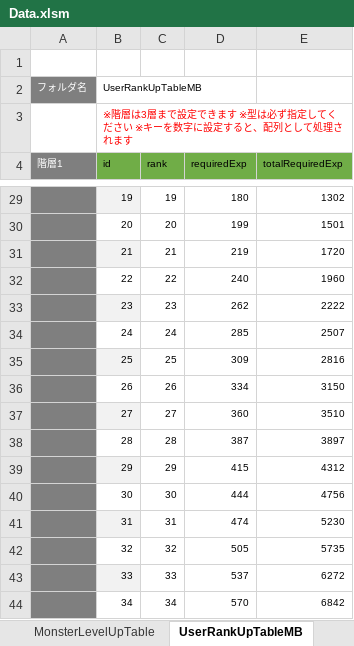
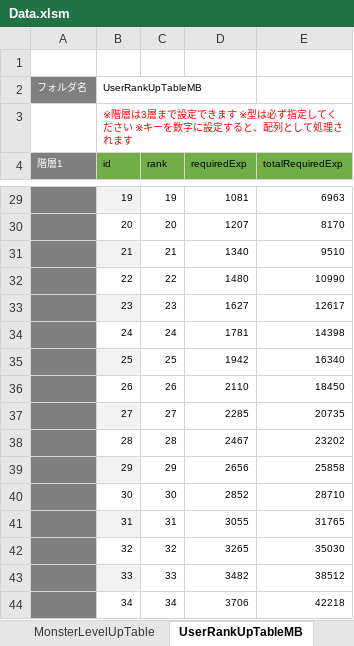
Before and after one commit to kimkimkimkimkim/PuzzleMonster, an Excel workbook: Assets/PlayFabData/Excel/Data.xlsm, sheet UserRankUpTableMB, drawn as a sheet; only a part is shown, gaps mark what is left out; values as stored, in another font and other column widths than the file's, no borders; charts and pictures not drawn; the diff covers the shown part only; the diff names each change by its address in the sheet, - before the commit and + after, or states it on an @@ line.

```diff
--- a/Assets/PlayFabData/Excel/Data.xlsm (sheet UserRankUpTableMB)
+++ b/Assets/PlayFabData/Excel/Data.xlsm (sheet UserRankUpTableMB)
-D29 (requiredExp): 180
+D29 (requiredExp): 1081
-E29 (totalRequiredExp): 1302
+E29 (totalRequiredExp): 6963
-D30 (requiredExp): 199
+D30 (requiredExp): 1207
-E30 (totalRequiredExp): 1501
+E30 (totalRequiredExp): 8170
-D31 (requiredExp): 219
+D31 (requiredExp): 1340
-E31 (totalRequiredExp): 1720
+E31 (totalRequiredExp): 9510
-D32 (requiredExp): 240
+D32 (requiredExp): 1480
-E32 (totalRequiredExp): 1960
+E32 (totalRequiredExp): 10990
-D33 (requiredExp): 262
+D33 (requiredExp): 1627
-E33 (totalRequiredExp): 2222
+E33 (totalRequiredExp): 12617
-D34 (requiredExp): 285
+D34 (requiredExp): 1781
-E34 (totalRequiredExp): 2507
+E34 (totalRequiredExp): 14398
-D35 (requiredExp): 309
+D35 (requiredExp): 1942
-E35 (totalRequiredExp): 2816
+E35 (totalRequiredExp): 16340
-D36 (requiredExp): 334
+D36 (requiredExp): 2110
-E36 (totalRequiredExp): 3150
+E36 (totalRequiredExp): 18450
-D37 (requiredExp): 360
+D37 (requiredExp): 2285
-E37 (totalRequiredExp): 3510
+E37 (totalRequiredExp): 20735
-D38 (requiredExp): 387
+D38 (requiredExp): 2467
-E38 (totalRequiredExp): 3897
+E38 (totalRequiredExp): 23202
-D39 (requiredExp): 415
+D39 (requiredExp): 2656
-E39 (totalRequiredExp): 4312
+E39 (totalRequiredExp): 25858
-D40 (requiredExp): 444
+D40 (requiredExp): 2852
-E40 (totalRequiredExp): 4756
+E40 (totalRequiredExp): 28710
-D41 (requiredExp): 474
+D41 (requiredExp): 3055
-E41 (totalRequiredExp): 5230
+E41 (totalRequiredExp): 31765
-D42 (requiredExp): 505
+D42 (requiredExp): 3265
-E42 (totalRequiredExp): 5735
+E42 (totalRequiredExp): 35030
-D43 (requiredExp): 537
+D43 (requiredExp): 3482
-E43 (totalRequiredExp): 6272
+E43 (totalRequiredExp): 38512
-D44 (requiredExp): 570
+D44 (requiredExp): 3706
-E44 (totalRequiredExp): 6842
+E44 (totalRequiredExp): 42218
```
Also changed, not shown: 164 edited cells elsewhere in this sheet, sheet QuestMB.
